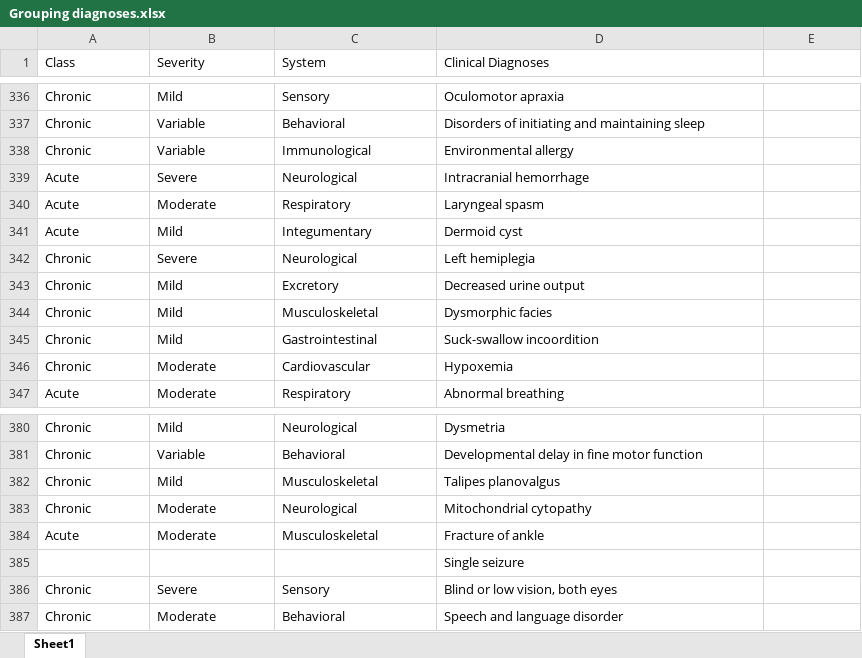
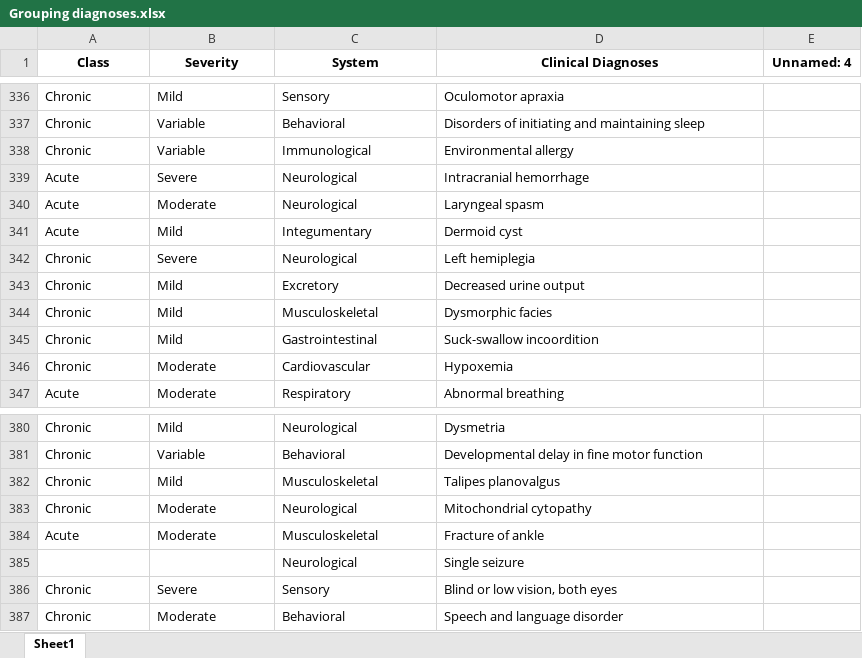
Before and after one commit to KiranSmelser/citizen-scn8a, an Excel workbook: data/classifiers/Grouping diagnoses.xlsx, sheet Sheet1, drawn as a sheet; only a part is shown, gaps mark what is left out; values as stored, in another font and other column widths than the file's, no borders; the diff covers the shown part only; the diff names each change by its address in the sheet, - before the commit and + after, or states it on an @@ line.

```diff
--- a/data/classifiers/Grouping diagnoses.xlsx (sheet Sheet1)
+++ b/data/classifiers/Grouping diagnoses.xlsx (sheet Sheet1)
@@ A1:D1 bold: off → on, alignment: left → center @@
-E1: (empty)
+E1: Unnamed: 4
-C340 (System): Respiratory
+C340 (System): Neurological
-C385 (System): (empty)
+C385 (System): Neurological
```
Also changed, not shown: 3 added rows and 15 edited cells elsewhere in this sheet, 10 other files.
